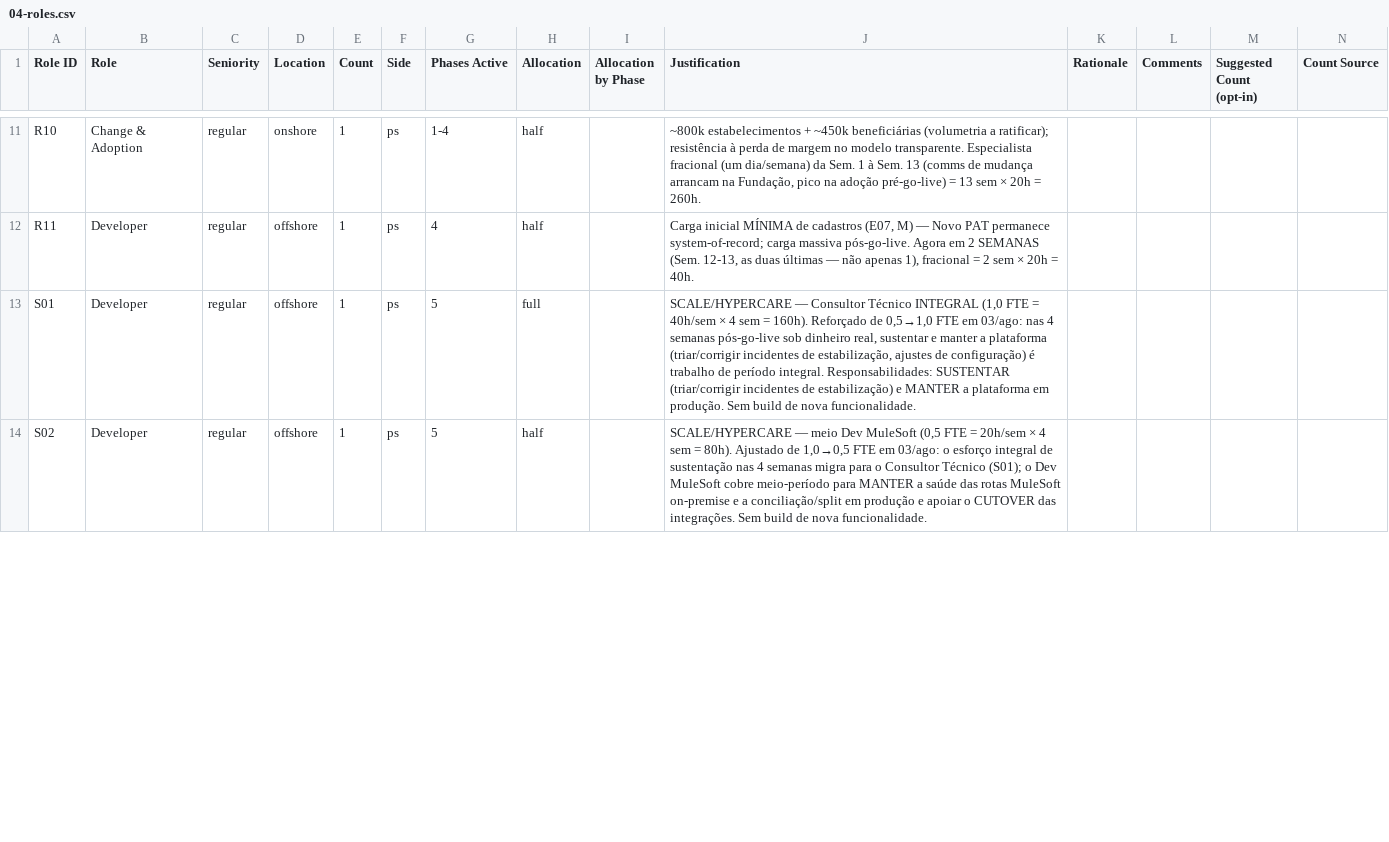
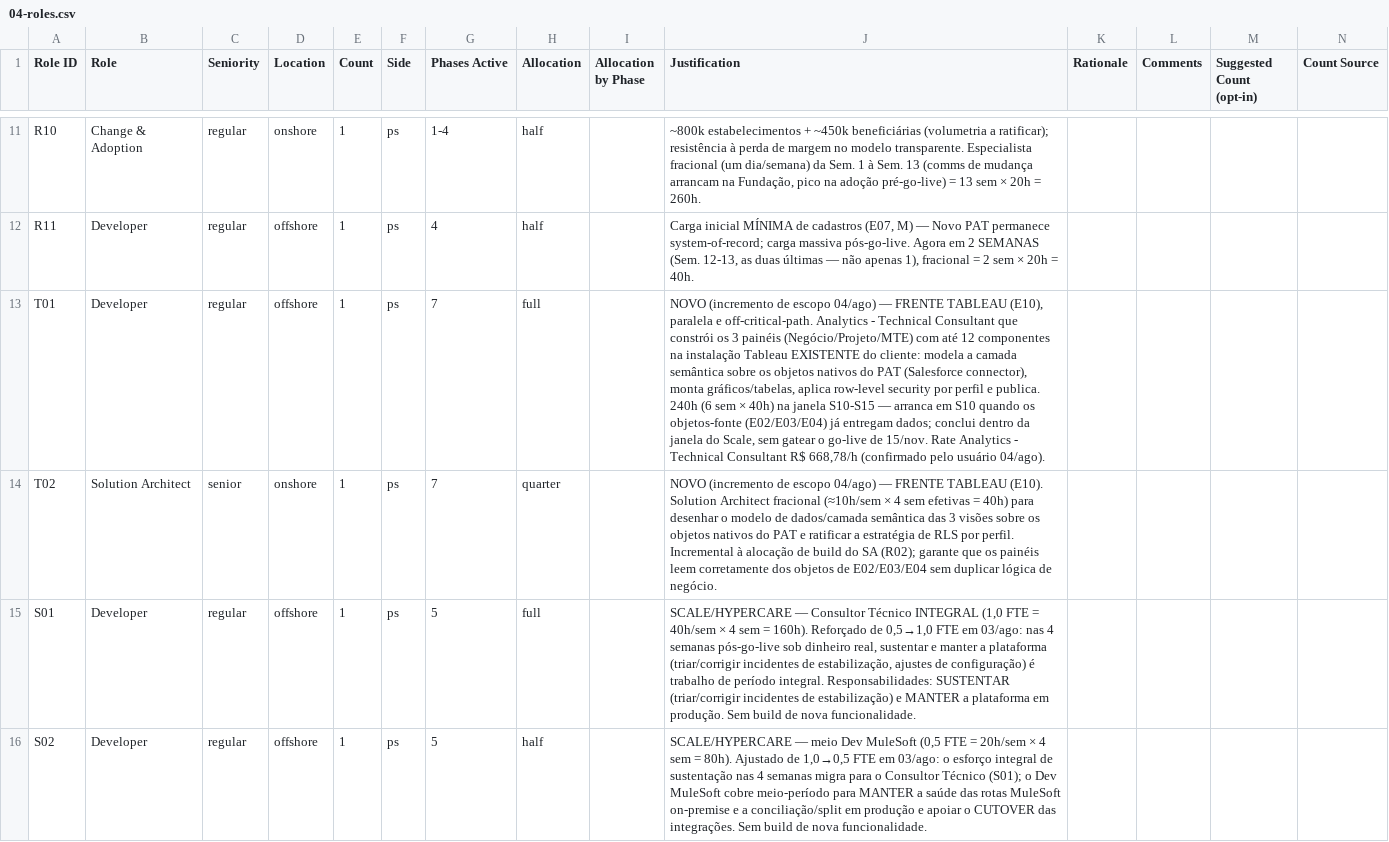
Before and after one commit to nfilho-salesforce/salesforce, a CSV file: Scopezilla/DATAPREV-PAT/data/csv/04-roles.csv, drawn as a sheet; only a part is shown, gaps mark what is left out; rows hold the shown columns only; the diff covers the shown part only; the diff names each change by its address in the sheet, - before the commit and + after, or states it on an @@ line.

```diff
--- a/Scopezilla/DATAPREV-PAT/data/csv/04-roles.csv
+++ b/Scopezilla/DATAPREV-PAT/data/csv/04-roles.csv
+row 13: T01 | Developer | regular | offshore | 1 | ps | 7 | full |  | NOVO (incremento de escopo 04/ago) — FRENTE TABLEAU (E10), paralela e off-critical-path. Analytics - Technical Consultant que constrói os 3 painéis (Negócio/Projeto/MTE) com até 12 componentes na instalação Tableau EXISTENTE do cliente: modela a camada semântica sobre os objetos nativos do PAT (Salesforce connector), monta gráficos/tabelas, aplica row-level security por perfil e publica. 240h (6 sem × 40h) na janela S10-S15 — arranca em S10 quando os objetos-fonte (E02/E03/E04) já entregam dados; conclui dentro da janela do Scale, sem gatear o go-live de 15/nov. Rate Analytics - Technical Consultant R$ 668,78/h (confirmado pelo usuário 04/ago).
+row 14: T02 | Solution Architect | senior | onshore | 1 | ps | 7 | quarter |  | NOVO (incremento de escopo 04/ago) — FRENTE TABLEAU (E10). Solution Architect fracional (≈10h/sem × 4 sem efetivas = 40h) para desenhar o modelo de dados/camada semântica das 3 visões sobre os objetos nativos do PAT e ratificar a estratégia de RLS por perfil. Incremental à alocação de build do SA (R02); garante que os painéis leem corretamente dos objetos de E02/E03/E04 sem duplicar lógica de negócio.
```
Also changed, not shown: 4 edited cells elsewhere in this file, Scopezilla/DATAPREV-PAT/data/csv/01-epics.csv, Scopezilla/DATAPREV-PAT/data/csv/01-gap-analysis.csv, 8 other files.
